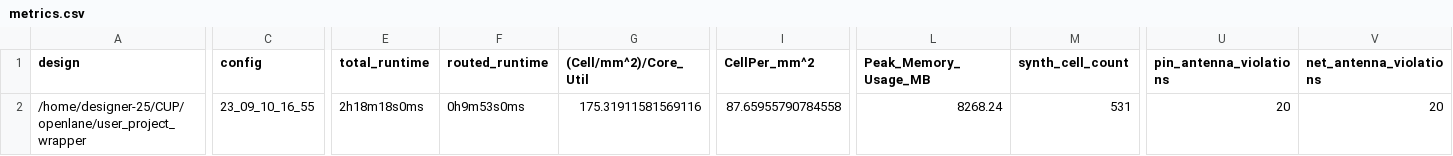
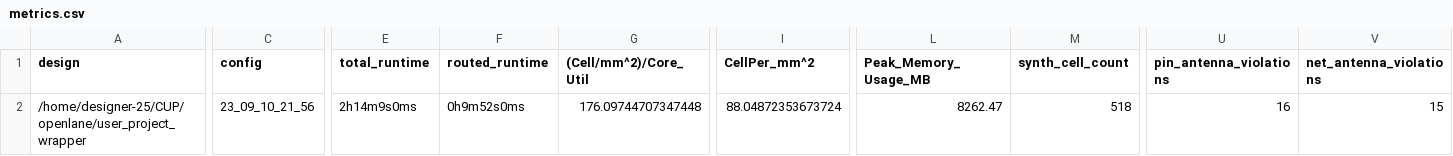
Before and after one commit to STARS-Design-Track-2023/Caravel_STARS_2023, a CSV file: signoff/user_project_wrapper/metrics.csv, drawn as a sheet; only a part is shown, gaps mark what is left out; the diff covers the shown part only; the diff names each change by its address in the sheet, - before the commit and + after, or states it on an @@ line.

```diff
--- a/signoff/user_project_wrapper/metrics.csv
+++ b/signoff/user_project_wrapper/metrics.csv
-C2 (config): 23_09_10_16_55
+C2 (config): 23_09_10_21_56
-E2 (total_runtime): 2h18m18s0ms
+E2 (total_runtime): 2h14m9s0ms
-F2 (routed_runtime): 0h9m53s0ms
+F2 (routed_runtime): 0h9m52s0ms
-G2 ((Cell/mm^2)/Core_Util): 175.31911581569116
+G2 ((Cell/mm^2)/Core_Util): 176.09744707347448
-I2 (CellPer_mm^2): 87.65955790784558
+I2 (CellPer_mm^2): 88.04872353673724
-L2 (Peak_Memory_Usage_MB): 8268.24
+L2 (Peak_Memory_Usage_MB): 8262.47
-M2 (synth_cell_count): 531
+M2 (synth_cell_count): 518
-U2 (pin_antenna_violations): 20
+U2 (pin_antenna_violations): 16
-V2 (net_antenna_violations): 20
+V2 (net_antenna_violations): 15
```
Also changed, not shown: 23 edited cells elsewhere in this file, 23 other files.
